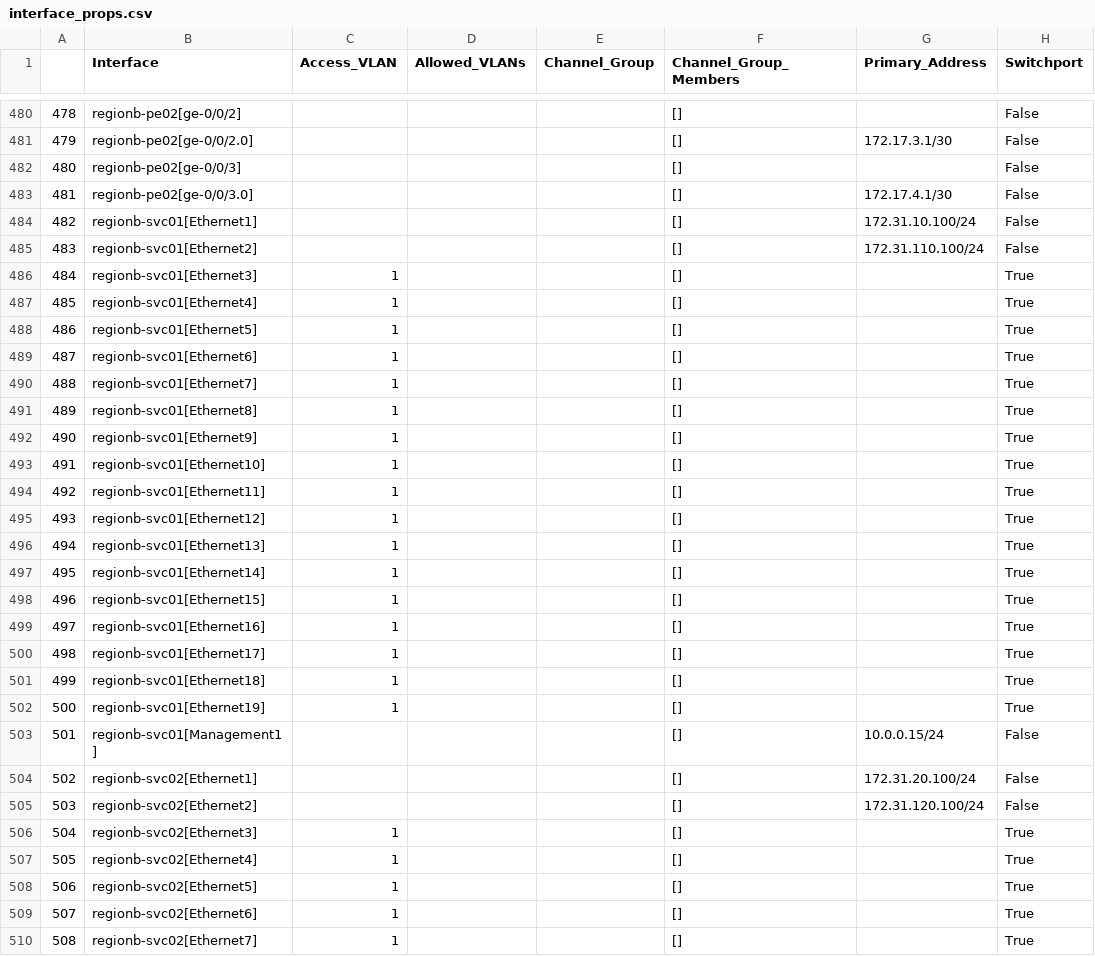
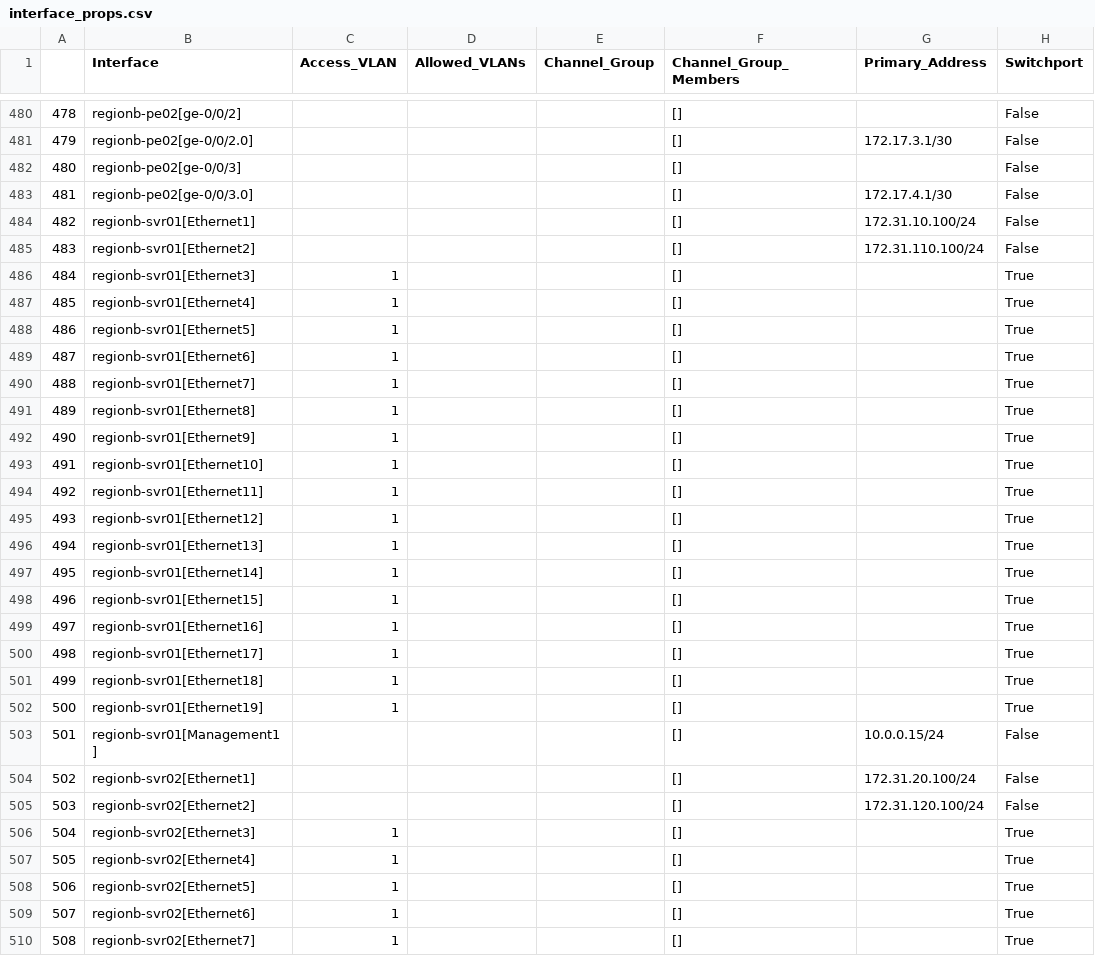
Before and after one commit to ool-mddo/netomox-exp, a CSV file: model_defs/mddo_trial/csv/pushed_configs/interface_props.csv, drawn as a sheet; only a part is shown, gaps mark what is left out; the diff covers the shown part only; the diff names each change by its address in the sheet, - before the commit and + after, or states it on an @@ line.

```diff
--- a/model_defs/mddo_trial/csv/pushed_configs/interface_props.csv
+++ b/model_defs/mddo_trial/csv/pushed_configs/interface_props.csv
-B484 (Interface): regionb-svc01[Ethernet1]
+B484 (Interface): regionb-svr01[Ethernet1]
-B485 (Interface): regionb-svc01[Ethernet2]
+B485 (Interface): regionb-svr01[Ethernet2]
-B486 (Interface): regionb-svc01[Ethernet3]
+B486 (Interface): regionb-svr01[Ethernet3]
-B487 (Interface): regionb-svc01[Ethernet4]
+B487 (Interface): regionb-svr01[Ethernet4]
-B488 (Interface): regionb-svc01[Ethernet5]
+B488 (Interface): regionb-svr01[Ethernet5]
-B489 (Interface): regionb-svc01[Ethernet6]
+B489 (Interface): regionb-svr01[Ethernet6]
-B490 (Interface): regionb-svc01[Ethernet7]
+B490 (Interface): regionb-svr01[Ethernet7]
-B491 (Interface): regionb-svc01[Ethernet8]
+B491 (Interface): regionb-svr01[Ethernet8]
-B492 (Interface): regionb-svc01[Ethernet9]
+B492 (Interface): regionb-svr01[Ethernet9]
-B493 (Interface): regionb-svc01[Ethernet10]
+B493 (Interface): regionb-svr01[Ethernet10]
-B494 (Interface): regionb-svc01[Ethernet11]
+B494 (Interface): regionb-svr01[Ethernet11]
-B495 (Interface): regionb-svc01[Ethernet12]
+B495 (Interface): regionb-svr01[Ethernet12]
-B496 (Interface): regionb-svc01[Ethernet13]
+B496 (Interface): regionb-svr01[Ethernet13]
-B497 (Interface): regionb-svc01[Ethernet14]
+B497 (Interface): regionb-svr01[Ethernet14]
-B498 (Interface): regionb-svc01[Ethernet15]
+B498 (Interface): regionb-svr01[Ethernet15]
-B499 (Interface): regionb-svc01[Ethernet16]
+B499 (Interface): regionb-svr01[Ethernet16]
-B500 (Interface): regionb-svc01[Ethernet17]
+B500 (Interface): regionb-svr01[Ethernet17]
-B501 (Interface): regionb-svc01[Ethernet18]
+B501 (Interface): regionb-svr01[Ethernet18]
-B502 (Interface): regionb-svc01[Ethernet19]
+B502 (Interface): regionb-svr01[Ethernet19]
-B503 (Interface): regionb-svc01[Management1]
+B503 (Interface): regionb-svr01[Management1]
-B504 (Interface): regionb-svc02[Ethernet1]
+B504 (Interface): regionb-svr02[Ethernet1]
-B505 (Interface): regionb-svc02[Ethernet2]
+B505 (Interface): regionb-svr02[Ethernet2]
-B506 (Interface): regionb-svc02[Ethernet3]
+B506 (Interface): regionb-svr02[Ethernet3]
-B507 (Interface): regionb-svc02[Ethernet4]
+B507 (Interface): regionb-svr02[Ethernet4]
-B508 (Interface): regionb-svc02[Ethernet5]
+B508 (Interface): regionb-svr02[Ethernet5]
-B509 (Interface): regionb-svc02[Ethernet6]
+B509 (Interface): regionb-svr02[Ethernet6]
-B510 (Interface): regionb-svc02[Ethernet7]
+B510 (Interface): regionb-svr02[Ethernet7]
```
Also changed, not shown: 13 edited cells elsewhere in this file, model_defs/mddo_trial/csv/pushed_configs/edges_layer1.csv, model_defs/mddo_trial/csv/pushed_configs/ip_owners.csv, 4 other files.
